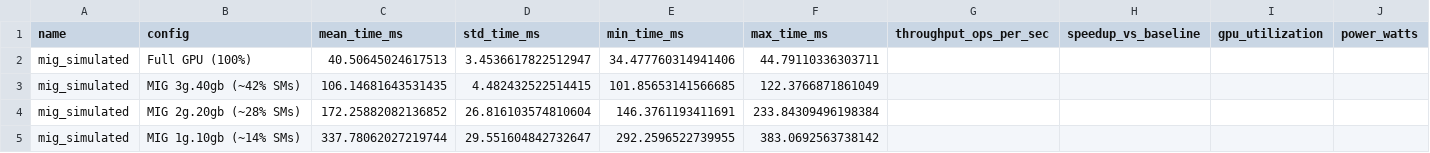
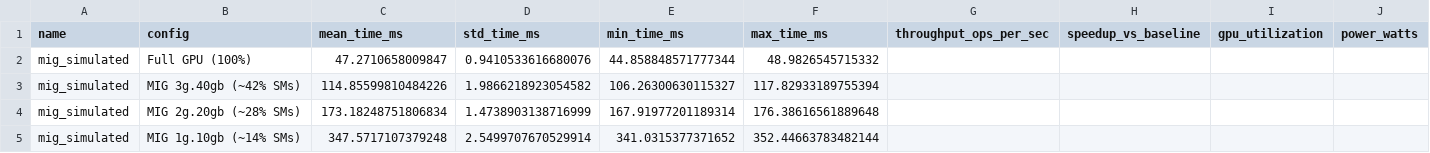
Before and after one commit to Multi-V-VM/GPUOS, a CSV file: benchmark_results/mig_simulated_results.csv, drawn as a sheet.

```diff
--- a/benchmark_results/mig_simulated_results.csv
+++ b/benchmark_results/mig_simulated_results.csv
@@ -1,5 +1,5 @@
 name,config,mean_time_ms,std_time_ms,min_time_ms,max_time_ms,throughput_ops_per_sec,speedup_vs_baseline,gpu_utilization,power_watts
-mig_simulated,Full GPU (100%),40.50645024617513,3.4536617822512947,34.477760314941406,44.79110336303711,,,,
-mig_simulated,MIG 3g.40gb (~42% SMs),106.14681643531435,4.482432522514415,101.85653141566685,122.3766871861049,,,,
-mig_simulated,MIG 2g.20gb (~28% SMs),172.25882082136852,26.816103574810604,146.3761193411691,233.84309496198384,,,,
-mig_simulated,MIG 1g.10gb (~14% SMs),337.78062027219744,29.551604842732647,292.2596522739955,383.0692563738142,,,,
+mig_simulated,Full GPU (100%),47.2710658009847,0.9410533616680076,44.858848571777344,48.9826545715332,,,,
+mig_simulated,MIG 3g.40gb (~42% SMs),114.85599810484226,1.9866218923054582,106.26300630115327,117.82933189755394,,,,
+mig_simulated,MIG 2g.20gb (~28% SMs),173.18248751806834,1.4738903138716999,167.91977201189314,176.38616561889648,,,,
+mig_simulated,MIG 1g.10gb (~14% SMs),347.5717107379248,2.5499707670529914,341.0315377371652,352.44663783482144,,,,
```
Also changed, not shown: benchmark_results/mps_results.csv, 15 other files.
